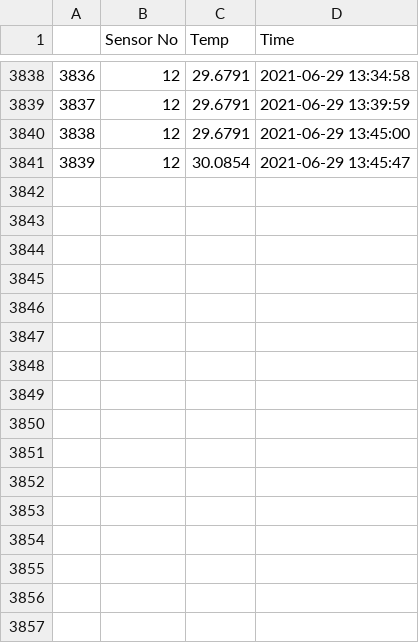
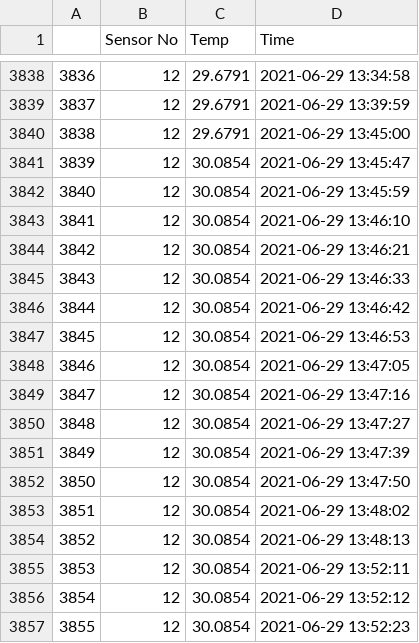
Before and after one commit to deneme-calismasi/modbusOOP, a CSV file: sensor_no.csv, drawn as a sheet; only a part is shown, gaps mark what is left out.

```diff
--- a/sensor_no.csv
+++ b/sensor_no.csv
@@ -3841 +3841,17 @@
 3839,12,30.0854,2021-06-29 13:45:47
+3840,12,30.0854,2021-06-29 13:45:59
+3841,12,30.0854,2021-06-29 13:46:10
+3842,12,30.0854,2021-06-29 13:46:21
+3843,12,30.0854,2021-06-29 13:46:33
+3844,12,30.0854,2021-06-29 13:46:42
+3845,12,30.0854,2021-06-29 13:46:53
+3846,12,30.0854,2021-06-29 13:47:05
+3847,12,30.0854,2021-06-29 13:47:16
+3848,12,30.0854,2021-06-29 13:47:27
+3849,12,30.0854,2021-06-29 13:47:39
+3850,12,30.0854,2021-06-29 13:47:50
+3851,12,30.0854,2021-06-29 13:48:02
+3852,12,30.0854,2021-06-29 13:48:13
+3853,12,30.0854,2021-06-29 13:52:11
+3854,12,30.0854,2021-06-29 13:52:12
+3855,12,30.0854,2021-06-29 13:52:23
```
Also changed, not shown: 2 other files.
